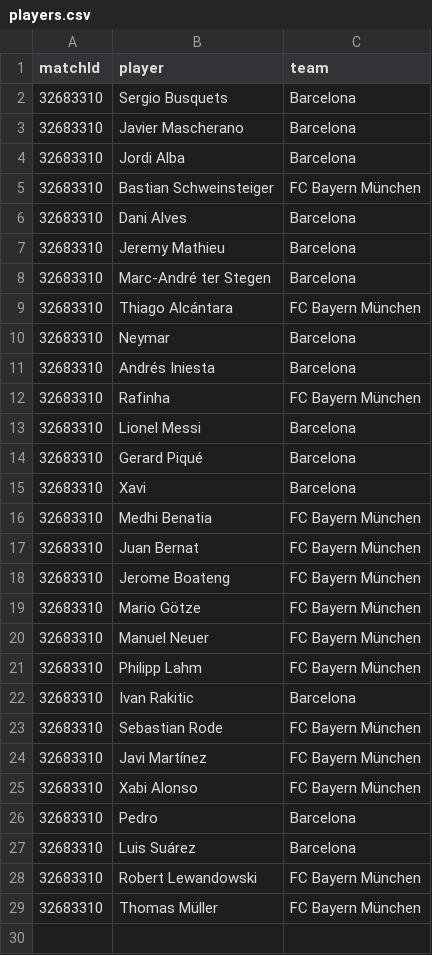
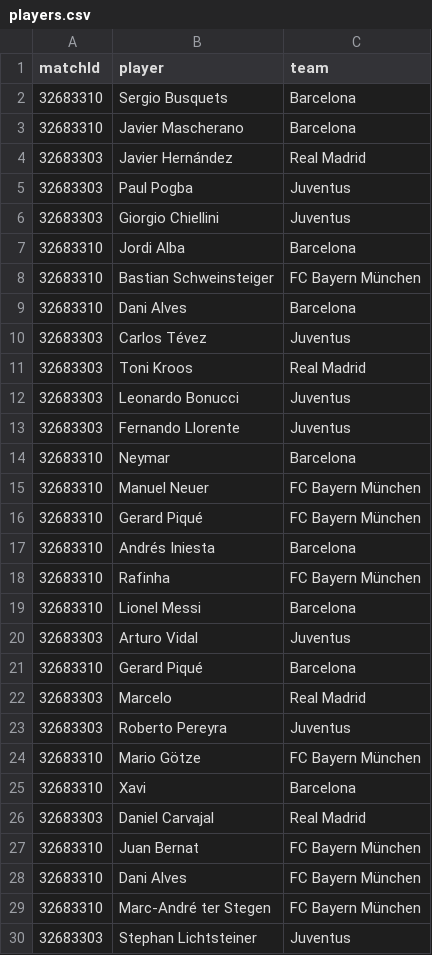
Before and after one commit to mneedham/neo4j-bbc, a CSV file: data/players.csv, drawn as a sheet; only a part is shown; the shorter side is filled out with more unchanged rows; the diff covers the shown part only.

```diff
--- a/data/players.csv
+++ b/data/players.csv
@@ -3,2 +3,5 @@ matchId,player,team
 32683310,Javier Mascherano,Barcelona
+32683303,Javier Hernández,Real Madrid
+32683303,Paul Pogba,Juventus
+32683303,Giorgio Chiellini,Juventus
 32683310,Jordi Alba,Barcelona
@@ -6,6 +9,9 @@ matchId,player,team
 32683310,Dani Alves,Barcelona
-32683310,Jeremy Mathieu,Barcelona
-32683310,Marc-André ter Stegen,Barcelona
-32683310,Thiago Alcántara,FC Bayern München
+32683303,Carlos Tévez,Juventus
+32683303,Toni Kroos,Real Madrid
+32683303,Leonardo Bonucci,Juventus
+32683303,Fernando Llorente,Juventus
 32683310,Neymar,Barcelona
+32683310,Manuel Neuer,FC Bayern München
+32683310,Gerard Piqué,FC Bayern München
 32683310,Andrés Iniesta,Barcelona
@@ -13,8 +19,12 @@ matchId,player,team
 32683310,Lionel Messi,Barcelona
+32683303,Arturo Vidal,Juventus
 32683310,Gerard Piqué,Barcelona
+32683303,Marcelo,Real Madrid
+32683303,Roberto Pereyra,Juventus
+32683310,Mario Götze,FC Bayern München
 32683310,Xavi,Barcelona
-32683310,Medhi Benatia,FC Bayern München
+32683303,Daniel Carvajal,Real Madrid
 32683310,Juan Bernat,FC Bayern München
-32683310,Jerome Boateng,FC Bayern München
-32683310,Mario Götze,FC Bayern München
-32683310,Manuel Neuer,FC Bayern München
+32683310,Dani Alves,FC Bayern München
+32683310,Marc-André ter Stegen,FC Bayern München
+32683303,Stephan Lichtsteiner,Juventus
```
Also changed, not shown: 9 added rows elsewhere in this file, data/attempts.csv, data/cards.csv, 8 other files.
